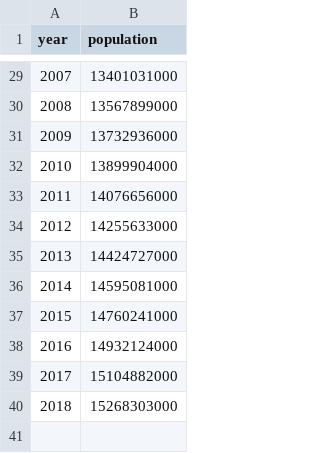
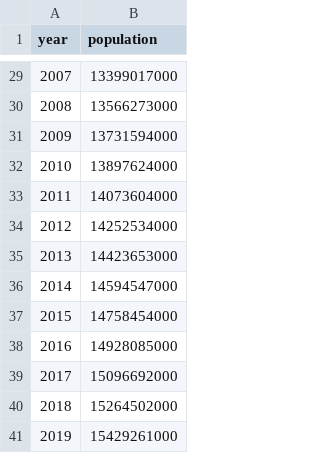
Before and after one commit to RPGroup-PBoC/human_impacts, a CSV file: data/energy/EIA_global_energy_consumption/processed/EIA_population_totals.csv, drawn as a sheet; only a part is shown, gaps mark what is left out; the diff covers the shown part only.

```diff
--- a/data/energy/EIA_global_energy_consumption/processed/EIA_population_totals.csv
+++ b/data/energy/EIA_global_energy_consumption/processed/EIA_population_totals.csv
@@ -29,12 +29,13 @@ year,population
-2007,13401031000
-2008,13567899000
-2009,13732936000
-2010,13899904000
-2011,14076656000
-2012,14255633000
-2013,14424727000
-2014,14595081000
-2015,14760241000
-2016,14932124000
-2017,15104882000
-2018,15268303000
+2007,13399017000
+2008,13566273000
+2009,13731594000
+2010,13897624000
+2011,14073604000
+2012,14252534000
+2013,14423653000
+2014,14594547000
+2015,14758454000
+2016,14928085000
+2017,15096692000
+2018,15264502000
+2019,15429261000
```
Also changed, not shown: 27 edited cells elsewhere in this file, data/energy/EIA_global_energy_consumption/processed/EIA_population.csv.
